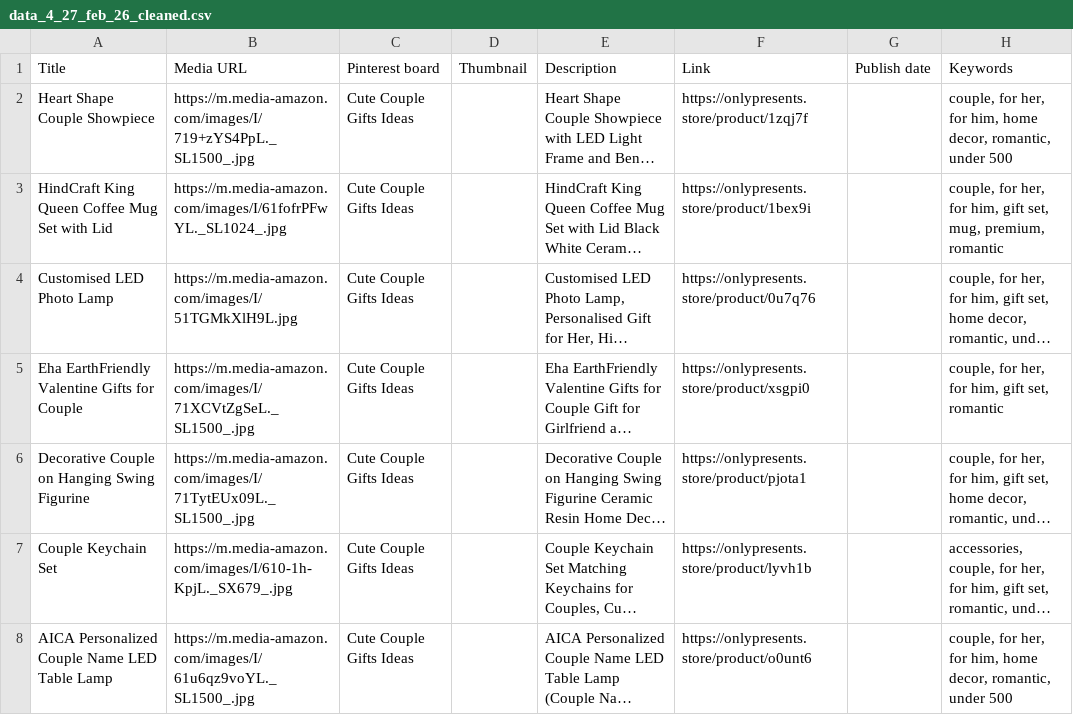
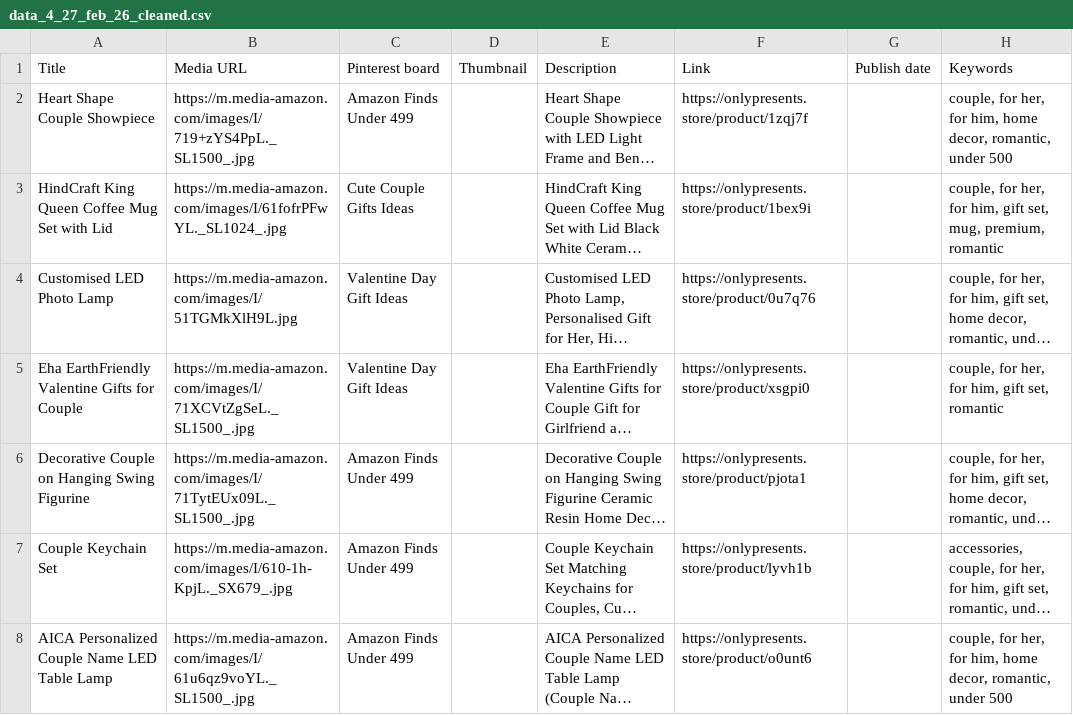
Before and after one commit to Abhijeetk829/curator, a CSV file: utils/data/pinterest/data_4_27_feb_26_cleaned.csv, drawn as a sheet; only a part is shown; long unchanged cells end in …; the diff covers the shown part only; the diff names each change by its address in the sheet, - before the commit and + after, or states it on an @@ line.

Commit message:
Refined data, increased navbar scroll distance to shrink

```diff
--- a/utils/data/pinterest/data_4_27_feb_26_cleaned.csv
+++ b/utils/data/pinterest/data_4_27_feb_26_cleaned.csv
-C2: Cute Couple Gifts Ideas
+C2: Amazon Finds Under 499
-C4:C5: Cute Couple Gifts Ideas
+C4:C5: Valentine Day Gift Ideas
-C6:C8: Cute Couple Gifts Ideas
+C6:C8: Amazon Finds Under 499
```
Also changed, not shown: 1 removed row and 59 edited cells elsewhere in this file, 13 other files.
